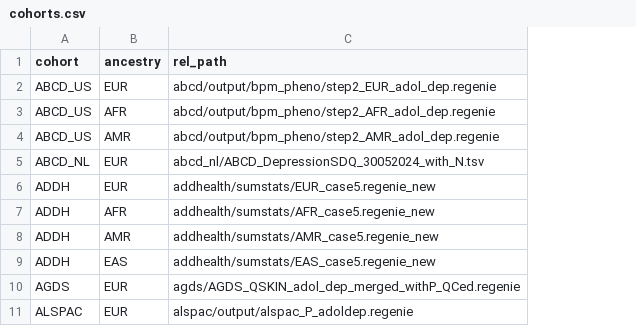
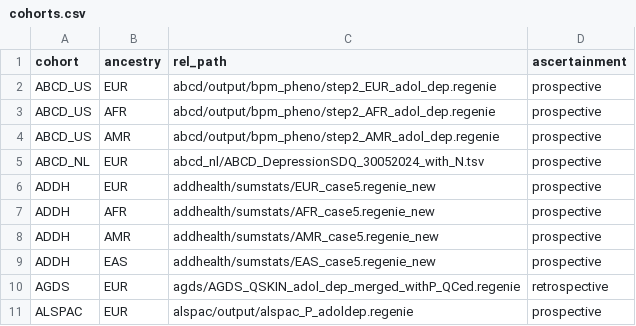
Before and after one commit to poppyzenzi/meta-gwas-nf, a CSV file: data/cohorts.csv, drawn as a sheet; only a part is shown; the diff names each change by its address in the sheet, - before the commit and + after, or states it on an @@ line.

```diff
--- a/data/cohorts.csv
+++ b/data/cohorts.csv
+column D (ascertainment), rows 2-11: prospective | prospective | prospective | prospective | prospective | prospective | prospective | prospective | retrospective | prospective
```
Also changed, not shown: 2 other files.
